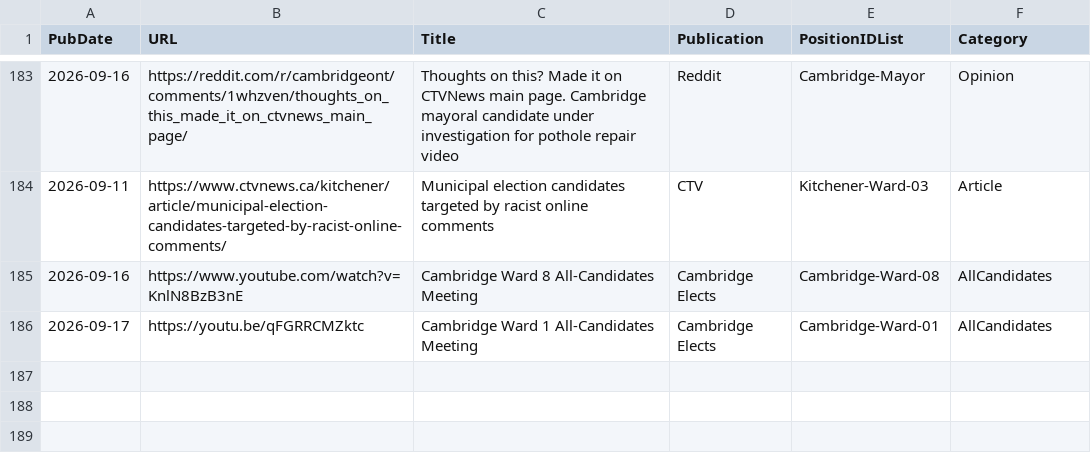
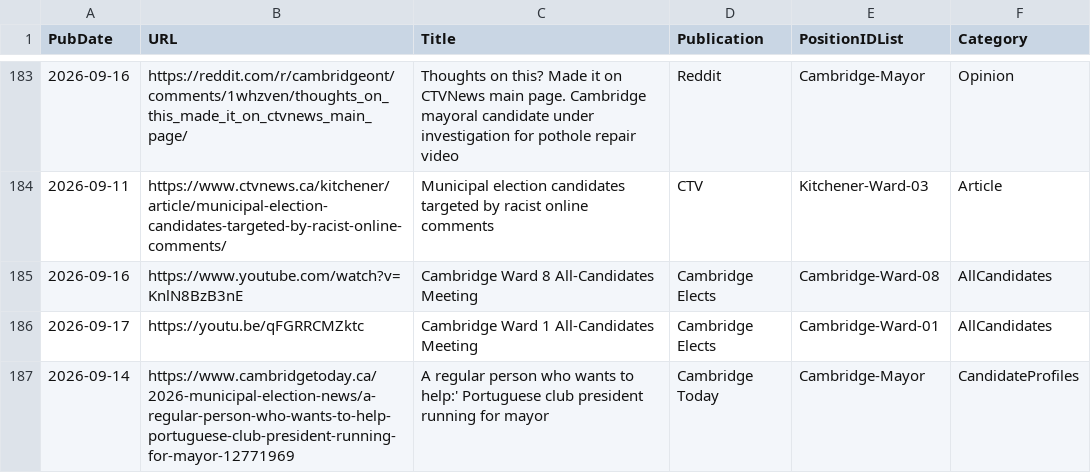
Before and after one commit to CivicTechWR/WRVotesMunicipal2026, a CSV file: docs/_data/sync/media.csv, drawn as a sheet; only a part is shown, gaps mark what is left out.

Commit message:
Auto-commit: updated media.csv from Google Docs

```diff
--- a/docs/_data/sync/media.csv
+++ b/docs/_data/sync/media.csv
@@ -186 +186,2 @@ PubDate,URL,Title,Publication,PositionIDList,Category
 2026-09-17,https://youtu.be/qFGRRCMZktc,Cambridge Ward 1 All-Candidates Meeting,Cambridge Elects,Cambridge-Ward-01,AllCandidates
+2026-09-14,https://www.cambridgetoday.ca/2026-municipal-election-news/a-regular-person-who-wants-to-help-portuguese-club-president-running-for-mayor-12771969,A regular person who wants to help:' Portuguese club president running for mayor,Cambridge Today,Cambridge-Mayor,CandidateProfiles
```
